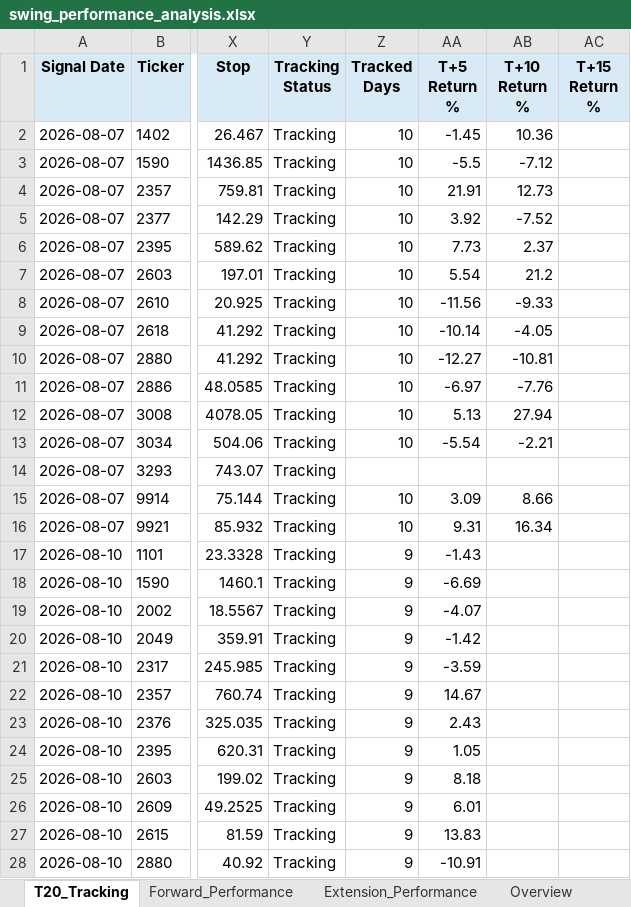
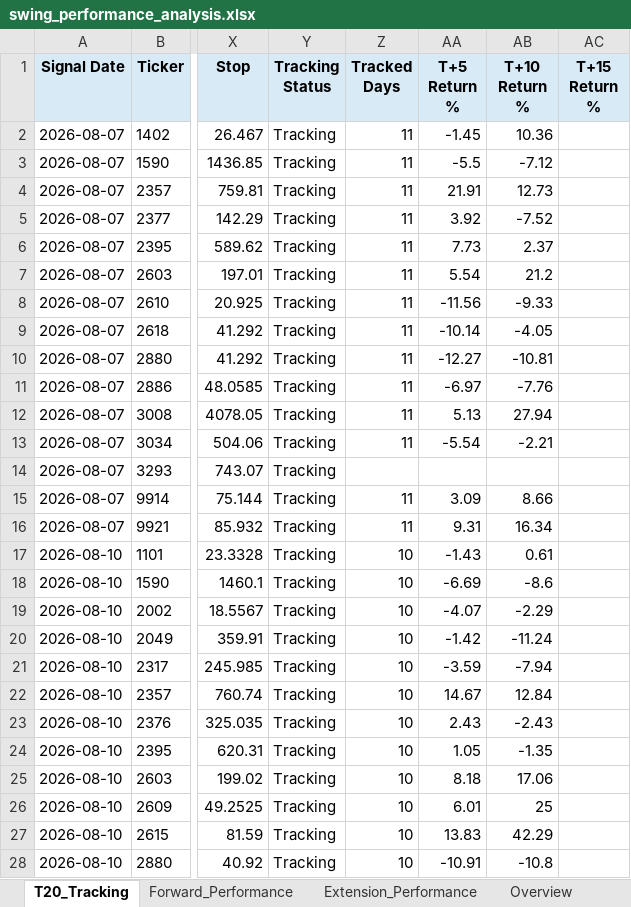
Before and after one commit to Gary172Lee/iSecretary-LIFF, an Excel workbook: data/swing_performance_analysis.xlsx, sheet T20_Tracking, drawn as a sheet; only a part is shown, gaps mark what is left out; values as stored, in another font and other column widths than the file's, no borders; the diff covers the shown part only; the diff names each change by its address in the sheet, - before the commit and + after, or states it on an @@ line.

```diff
--- a/data/swing_performance_analysis.xlsx (sheet T20_Tracking)
+++ b/data/swing_performance_analysis.xlsx (sheet T20_Tracking)
-Z2:Z13 (Tracked Days): 10
+Z2:Z13 (Tracked Days): 11
-Z15:Z16 (Tracked Days): 10
+Z15:Z16 (Tracked Days): 11
-Z17:Z28 (Tracked Days): 9
+Z17:Z28 (Tracked Days): 10
-AB17 (T+10 Return %): (empty)
+AB17 (T+10 Return %): 0.61
-AB18 (T+10 Return %): (empty)
+AB18 (T+10 Return %): -8.6
-AB19 (T+10 Return %): (empty)
+AB19 (T+10 Return %): -2.29
-AB20 (T+10 Return %): (empty)
+AB20 (T+10 Return %): -11.24
-AB21 (T+10 Return %): (empty)
+AB21 (T+10 Return %): -7.94
-AB22 (T+10 Return %): (empty)
+AB22 (T+10 Return %): 12.84
-AB23 (T+10 Return %): (empty)
+AB23 (T+10 Return %): -2.43
-AB24 (T+10 Return %): (empty)
+AB24 (T+10 Return %): -1.35
-AB25 (T+10 Return %): (empty)
+AB25 (T+10 Return %): 17.06
-AB26 (T+10 Return %): (empty)
+AB26 (T+10 Return %): 25
-AB27 (T+10 Return %): (empty)
+AB27 (T+10 Return %): 42.29
-AB28 (T+10 Return %): (empty)
+AB28 (T+10 Return %): -10.8
```
Also changed, not shown: 6 added rows and 173 edited cells elsewhere in this sheet, sheet Overview, data/swing_user_watchlist_analysis.xlsx, 16 other files.
